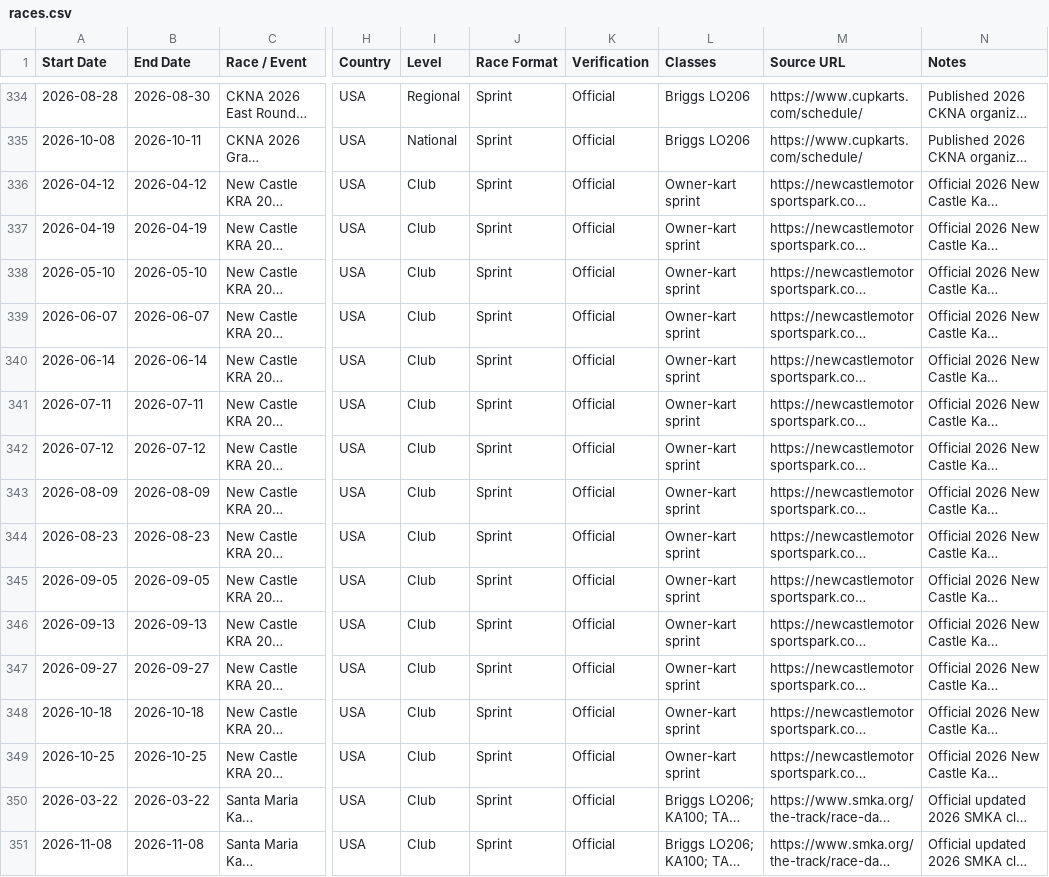
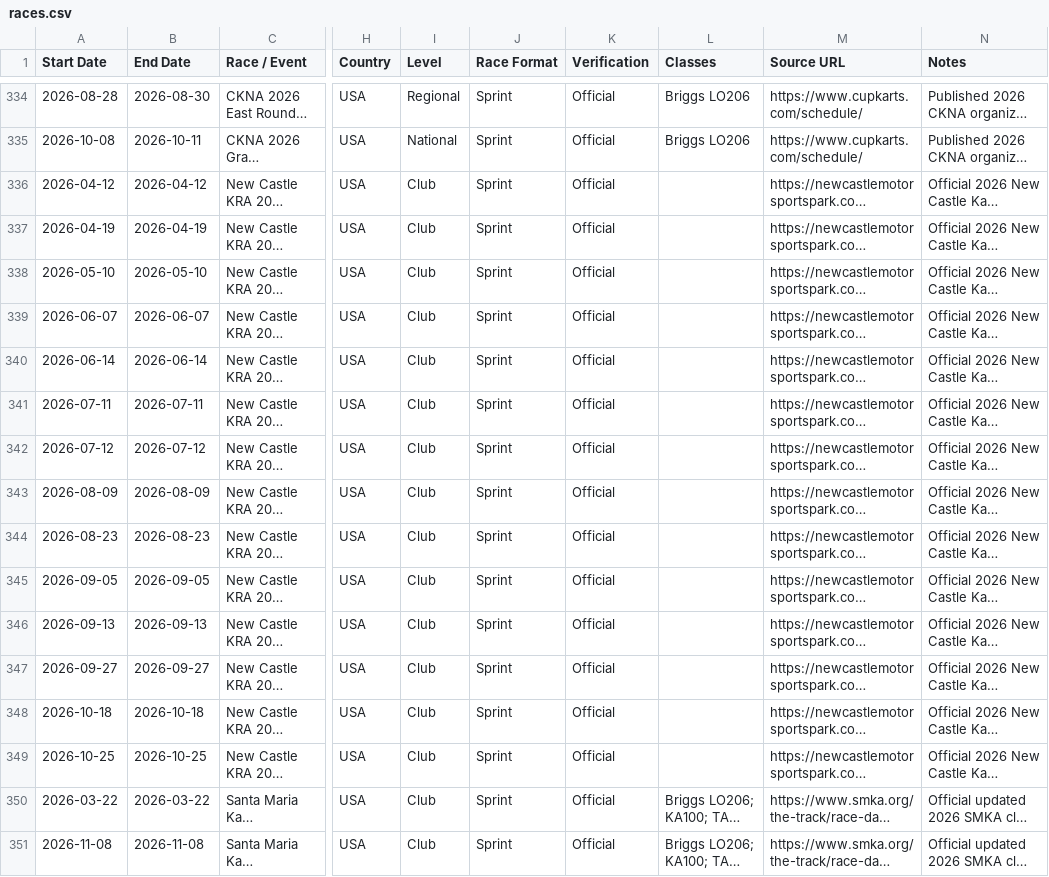
Before and after one commit to Baj002/Kart-Atlas, a CSV file: data/races.csv, drawn as a sheet; only a part is shown, gaps mark what is left out; long unchanged cells end in …; the diff covers the shown part only; the diff names each change by its address in the sheet, - before the commit and + after, or states it on an @@ line.

```diff
--- a/data/races.csv
+++ b/data/races.csv
-L336:L349 (Classes): Owner-kart sprint
+L336:L349 (Classes): (empty)
```
Also changed, not shown: 14 edited cells elsewhere in this file.
